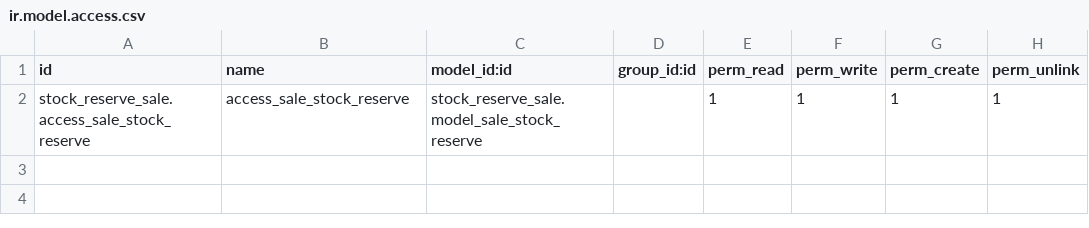
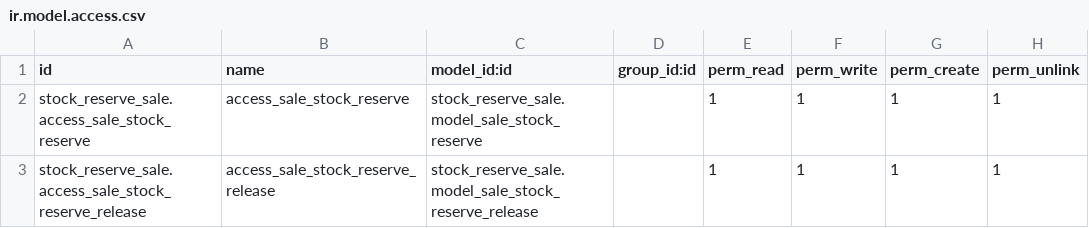
Before and after one commit to OCA/stock-logistics-reservation, a CSV file: stock_reserve_sale/security/ir.model.access.csv, drawn as a sheet; the diff names each change by its address in the sheet, - before the commit and + after, or states it on an @@ line.

Commit message:
[MIG] stock_reserve_sale: Migration to 17.0

```diff
--- a/stock_reserve_sale/security/ir.model.access.csv
+++ b/stock_reserve_sale/security/ir.model.access.csv
+row 3: stock_reserve_sale.access_sale_stock_reserve_release | access_sale_stock_reserve_release | stock_reserve_sale.model_sale_stock_reserve_release |  | 1 | 1 | 1 | 1
```
Also changed, not shown: 15 other files.
